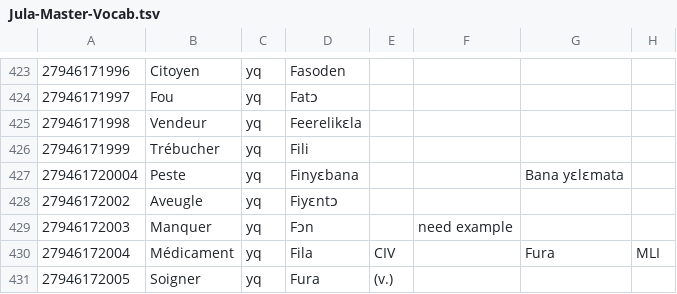
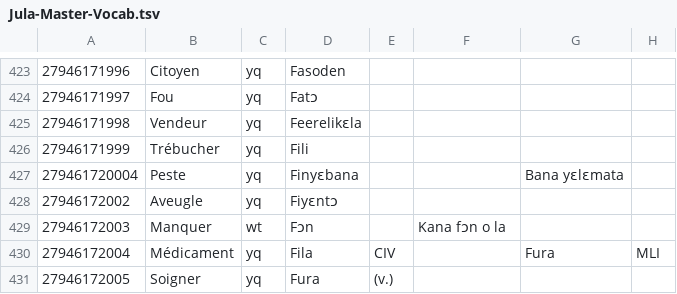
Before and after one commit to boydkelly/blog, a TSV file: static/download/Jula-Master-Vocab.tsv, drawn as a sheet; only a part is shown, gaps mark what is left out; the diff names each change by its address in the sheet, - before the commit and + after, or states it on an @@ line.

Commit message:
anki updates by script

```diff
--- a/static/download/Jula-Master-Vocab.tsv
+++ b/static/download/Jula-Master-Vocab.tsv
-C429: yq
+C429: wt
-F429: need example
+F429: Kana fɔn o la
```
